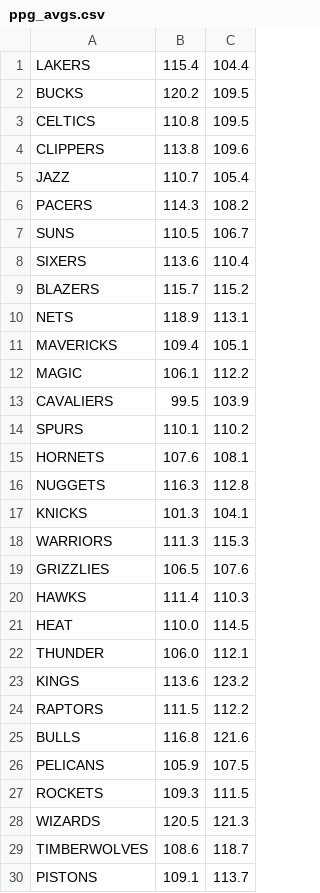
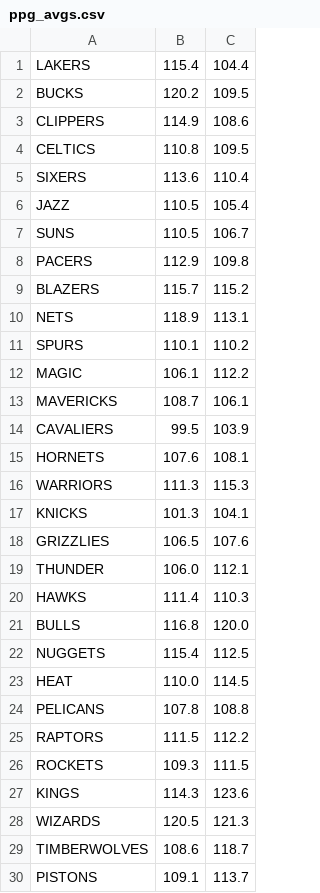
Before and after one commit to charlielogan/NBAexploration, a CSV file: data/ppg_avgs.csv, drawn as a sheet.

Commit message:
auto ppg commit

```diff
--- a/data/ppg_avgs.csv
+++ b/data/ppg_avgs.csv
@@ -2,27 +2,27 @@ LAKERS,115.4,104.4
 BUCKS,120.2,109.5
+CLIPPERS,114.9,108.6
 CELTICS,110.8,109.5
-CLIPPERS,113.8,109.6
-JAZZ,110.7,105.4
-PACERS,114.3,108.2
+SIXERS,113.6,110.4
+JAZZ,110.5,105.4
 SUNS,110.5,106.7
-SIXERS,113.6,110.4
+PACERS,112.9,109.8
 BLAZERS,115.7,115.2
 NETS,118.9,113.1
-MAVERICKS,109.4,105.1
+SPURS,110.1,110.2
 MAGIC,106.1,112.2
+MAVERICKS,108.7,106.1
 CAVALIERS,99.5,103.9
-SPURS,110.1,110.2
 HORNETS,107.6,108.1
-NUGGETS,116.3,112.8
+WARRIORS,111.3,115.3
 KNICKS,101.3,104.1
-WARRIORS,111.3,115.3
 GRIZZLIES,106.5,107.6
+THUNDER,106.0,112.1
 HAWKS,111.4,110.3
+BULLS,116.8,120.0
+NUGGETS,115.4,112.5
 HEAT,110.0,114.5
-THUNDER,106.0,112.1
-KINGS,113.6,123.2
+PELICANS,107.8,108.8
 RAPTORS,111.5,112.2
-BULLS,116.8,121.6
-PELICANS,105.9,107.5
 ROCKETS,109.3,111.5
+KINGS,114.3,123.6
 WIZARDS,120.5,121.3
```
